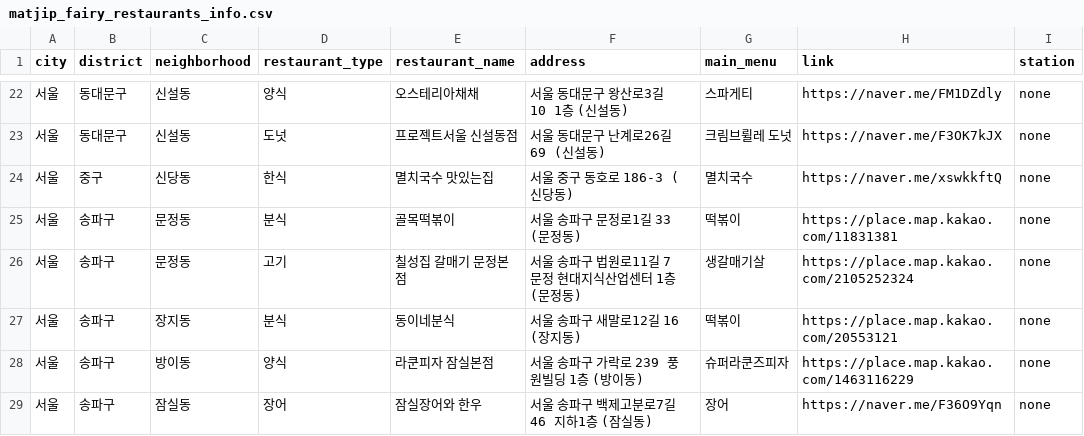
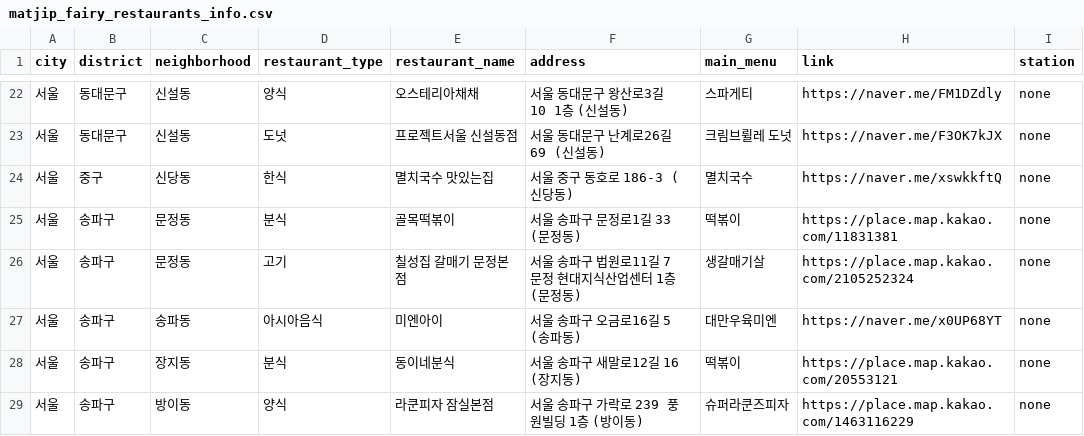
Before and after one commit to Bonitabueno/matjip_fairy, a CSV file: matjip_fairy_restaurants_info.csv, drawn as a sheet; only a part is shown, gaps mark what is left out; the shorter side is filled out with more unchanged rows; the diff names each change by its address in the sheet, - before the commit and + after, or states it on an @@ line.

Commit message:
Update matjip_fairy_restaurants_info.csv

```diff
--- a/matjip_fairy_restaurants_info.csv
+++ b/matjip_fairy_restaurants_info.csv
+row 27: 서울 | 송파구 | 송파동 | 아시아음식 | 미엔아이 | 서울 송파구 오금로16길 5 (송파동) | 대만우육미엔 | https://naver.me/x0UP68YT | none
```
